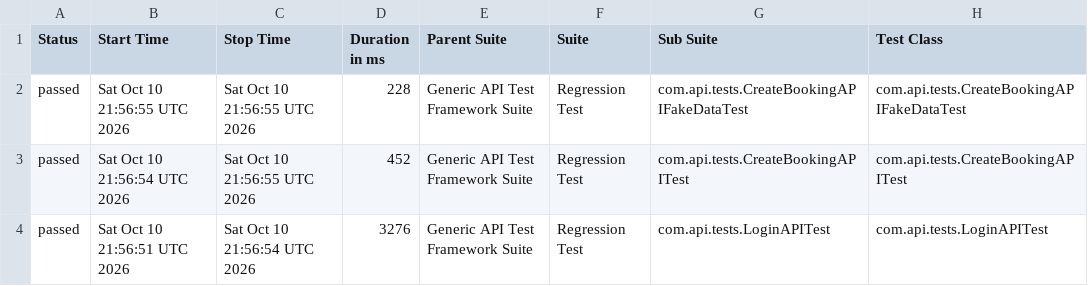
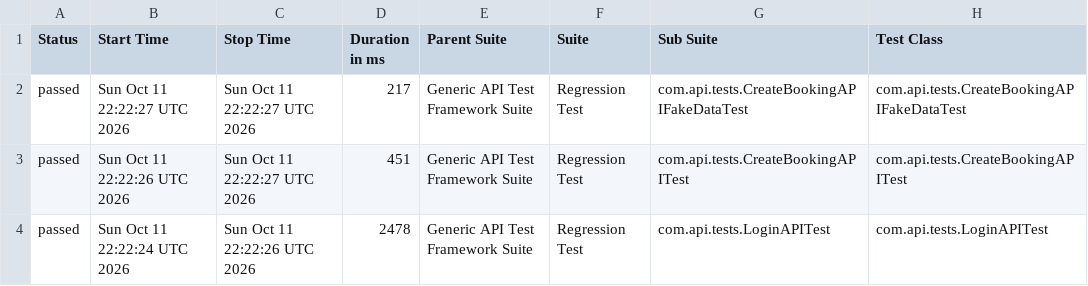
Before and after one commit to bishnu-das1191/generic-api-test-framework, a CSV file: data/suites.csv, drawn as a sheet; only a part is shown; the diff names each change by its address in the sheet, - before the commit and + after, or states it on an @@ line.

```diff
--- a/data/suites.csv
+++ b/data/suites.csv
-B2 (Start Time): Sat Oct 10 21:56:55 UTC 2026
+B2 (Start Time): Sun Oct 11 22:22:27 UTC 2026
-C2:C3 (Stop Time): Sat Oct 10 21:56:55 UTC 2026
+C2:C3 (Stop Time): Sun Oct 11 22:22:27 UTC 2026
-D2 (Duration in ms): 228
+D2 (Duration in ms): 217
-B3 (Start Time): Sat Oct 10 21:56:54 UTC 2026
+B3 (Start Time): Sun Oct 11 22:22:26 UTC 2026
-D3 (Duration in ms): 452
+D3 (Duration in ms): 451
-B4 (Start Time): Sat Oct 10 21:56:51 UTC 2026
+B4 (Start Time): Sun Oct 11 22:22:24 UTC 2026
-C4 (Stop Time): Sat Oct 10 21:56:54 UTC 2026
+C4 (Stop Time): Sun Oct 11 22:22:26 UTC 2026
-D4 (Duration in ms): 3276
+D4 (Duration in ms): 2478
```
Also changed, not shown: 29 other files.
